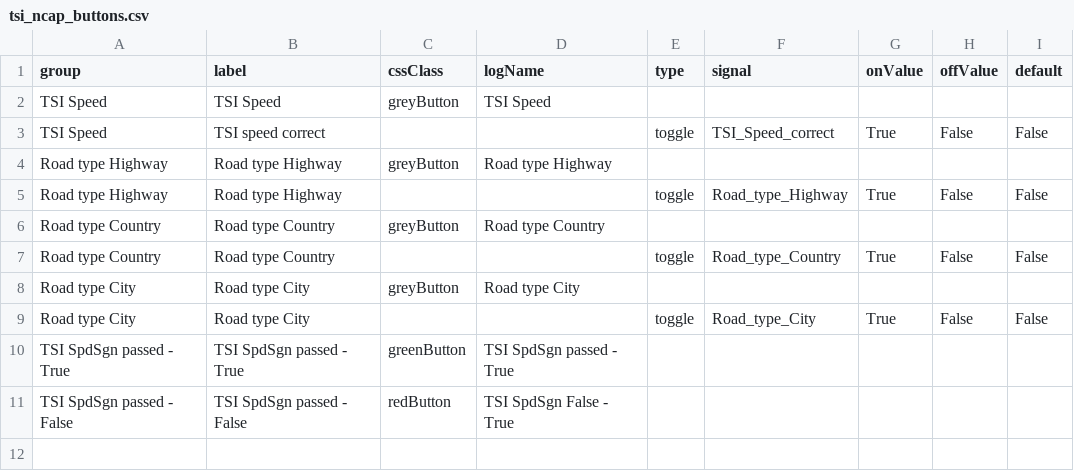
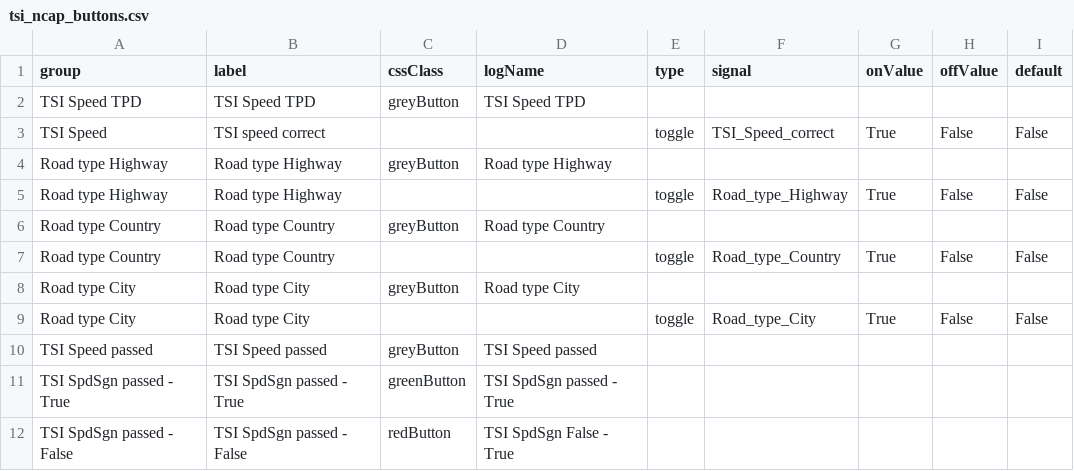
Before and after one commit to Lynoit/lynoit.github.io, a CSV file: tsi_ncap_buttons.csv, drawn as a sheet.

Commit message:
Update tsi_ncap_buttons.csv

```diff
--- a/tsi_ncap_buttons.csv
+++ b/tsi_ncap_buttons.csv
@@ -1,3 +1,3 @@
 group,label,cssClass,logName,type,signal,onValue,offValue,default
-TSI Speed,TSI Speed,greyButton,TSI Speed,,,,,
+TSI Speed TPD,TSI Speed TPD,greyButton,TSI Speed TPD,,,,,
 TSI Speed,TSI speed correct,,,toggle,TSI_Speed_correct,True,False,False
@@ -9,2 +9,3 @@ Road type City,Road type City,greyButton,Road type City,,,,,
 Road type City,Road type City,,,toggle,Road_type_City,True,False,False
+TSI Speed passed,TSI Speed passed,greyButton,TSI Speed passed,,,,,
 TSI SpdSgn passed - True,TSI SpdSgn passed - True,greenButton,TSI SpdSgn passed - True,,,,,
```
